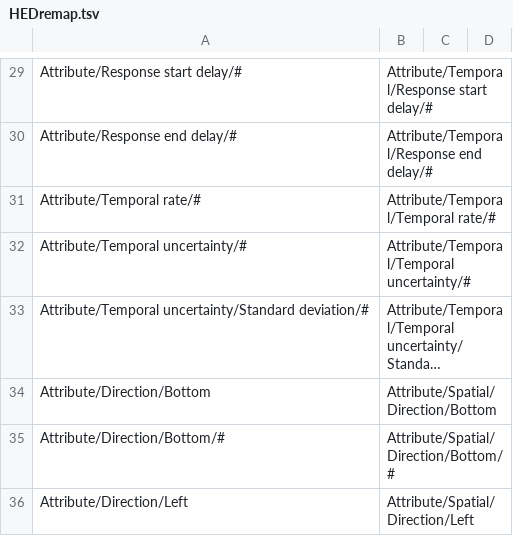
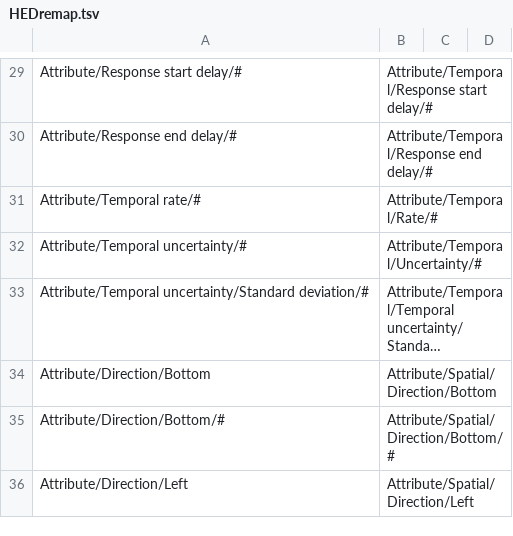
Before and after one commit to hed-standard/hed-specification, a TSV file: HEDremap.tsv, drawn as a sheet; only a part is shown, gaps mark what is left out; long unchanged cells end in …; the diff names each change by its address in the sheet, - before the commit and + after, or states it on an @@ line.

Commit message:
Changed Attribute/Temporal/Temporal uncertainty to Attribute/Temporal/Uncertainty

```diff
--- a/HEDremap.tsv
+++ b/HEDremap.tsv
-B31: Attribute/Temporal/Temporal rate/#
+B31: Attribute/Temporal/Rate/#
-B32: Attribute/Temporal/Temporal uncertainty/#
+B32: Attribute/Temporal/Uncertainty/#
```
Also changed, not shown: 1 other file.
